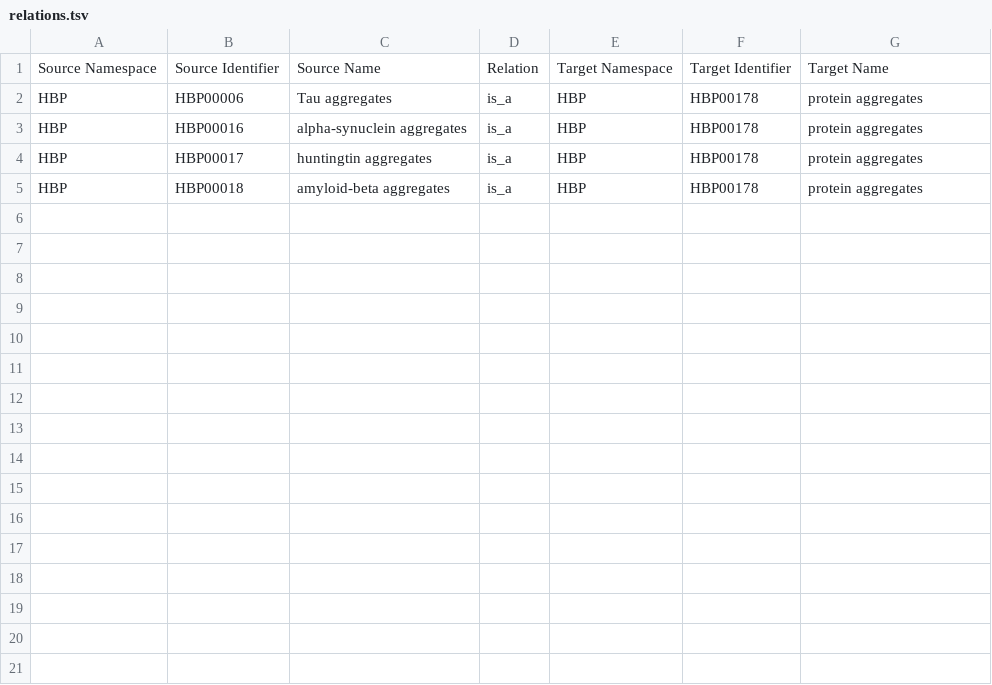
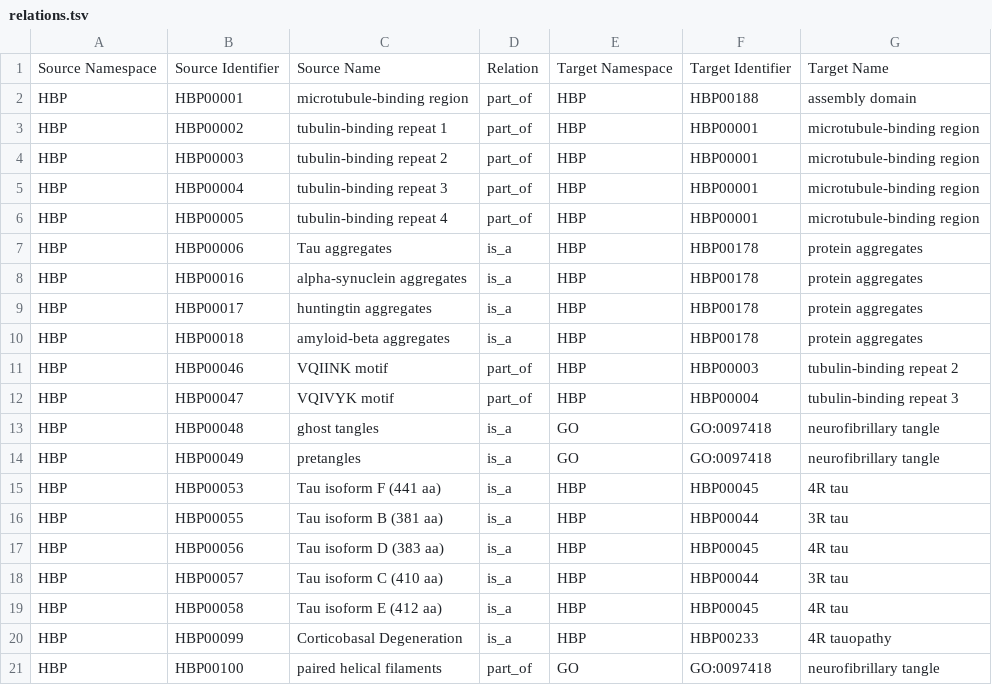
Before and after one commit to pharmacome/conso, a TSV file: relations.tsv, drawn as a sheet; only a part is shown; the diff covers the shown part only; the diff names each change by its address in the sheet, - before the commit and + after, or states it on an @@ line.

Commit message:
Update with NESTOR terminology

```diff
--- a/relations.tsv
+++ b/relations.tsv
+row 2: HBP | HBP00001 | microtubule-binding region | part_of | HBP | HBP00188 | assembly domain
+row 3: HBP | HBP00002 | tubulin-binding repeat 1 | part_of | HBP | HBP00001 | microtubule-binding region
+row 4: HBP | HBP00003 | tubulin-binding repeat 2 | part_of | HBP | HBP00001 | microtubule-binding region
+row 5: HBP | HBP00004 | tubulin-binding repeat 3 | part_of | HBP | HBP00001 | microtubule-binding region
+row 6: HBP | HBP00005 | tubulin-binding repeat 4 | part_of | HBP | HBP00001 | microtubule-binding region
+row 11: HBP | HBP00046 | VQIINK motif | part_of | HBP | HBP00003 | tubulin-binding repeat 2
+row 12: HBP | HBP00047 | VQIVYK motif | part_of | HBP | HBP00004 | tubulin-binding repeat 3
+row 13: HBP | HBP00048 | ghost tangles | is_a | GO | GO:0097418 | neurofibrillary tangle
+row 14: HBP | HBP00049 | pretangles | is_a | GO | GO:0097418 | neurofibrillary tangle
+row 15: HBP | HBP00053 | Tau isoform F (441 aa) | is_a | HBP | HBP00045 | 4R tau
+row 16: HBP | HBP00055 | Tau isoform B (381 aa) | is_a | HBP | HBP00044 | 3R tau
+row 17: HBP | HBP00056 | Tau isoform D (383 aa) | is_a | HBP | HBP00045 | 4R tau
+row 18: HBP | HBP00057 | Tau isoform C (410 aa) | is_a | HBP | HBP00044 | 3R tau
+row 19: HBP | HBP00058 | Tau isoform E (412 aa) | is_a | HBP | HBP00045 | 4R tau
+row 20: HBP | HBP00099 | Corticobasal Degeneration | is_a | HBP | HBP00233 | 4R tauopathy
+row 21: HBP | HBP00100 | paired helical filaments | part_of | GO | GO:0097418 | neurofibrillary tangle
```
Also changed, not shown: 9 added rows elsewhere in this file.
